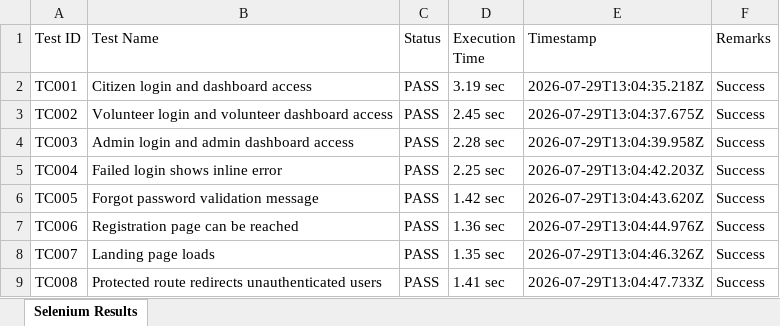
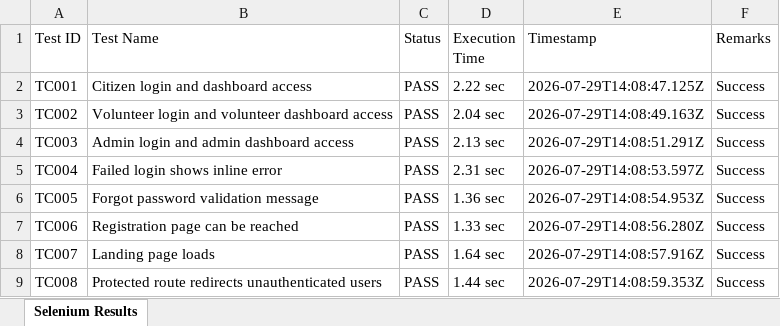
Before and after one commit to Rakina175/SOSReverse, an Excel workbook: selenium-tests/reports/selenium-test-report.xlsx, sheet Selenium Results, drawn as a sheet; values as stored, in another font and other column widths than the file's, no borders; the diff names each change by its address in the sheet, - before the commit and + after, or states it on an @@ line.

```diff
--- a/selenium-tests/reports/selenium-test-report.xlsx (sheet Selenium Results)
+++ b/selenium-tests/reports/selenium-test-report.xlsx (sheet Selenium Results)
-D2 (Execution Time): 3.19 sec
+D2 (Execution Time): 2.22 sec
-E2 (Timestamp): 2026-07-29T13:04:35.218Z
+E2 (Timestamp): 2026-07-29T14:08:47.125Z
-D3 (Execution Time): 2.45 sec
+D3 (Execution Time): 2.04 sec
-E3 (Timestamp): 2026-07-29T13:04:37.675Z
+E3 (Timestamp): 2026-07-29T14:08:49.163Z
-D4 (Execution Time): 2.28 sec
+D4 (Execution Time): 2.13 sec
-E4 (Timestamp): 2026-07-29T13:04:39.958Z
+E4 (Timestamp): 2026-07-29T14:08:51.291Z
-D5 (Execution Time): 2.25 sec
+D5 (Execution Time): 2.31 sec
-E5 (Timestamp): 2026-07-29T13:04:42.203Z
+E5 (Timestamp): 2026-07-29T14:08:53.597Z
-D6 (Execution Time): 1.42 sec
+D6 (Execution Time): 1.36 sec
-E6 (Timestamp): 2026-07-29T13:04:43.620Z
+E6 (Timestamp): 2026-07-29T14:08:54.953Z
-D7 (Execution Time): 1.36 sec
+D7 (Execution Time): 1.33 sec
-E7 (Timestamp): 2026-07-29T13:04:44.976Z
+E7 (Timestamp): 2026-07-29T14:08:56.280Z
-D8 (Execution Time): 1.35 sec
+D8 (Execution Time): 1.64 sec
-E8 (Timestamp): 2026-07-29T13:04:46.326Z
+E8 (Timestamp): 2026-07-29T14:08:57.916Z
-D9 (Execution Time): 1.41 sec
+D9 (Execution Time): 1.44 sec
-E9 (Timestamp): 2026-07-29T13:04:47.733Z
+E9 (Timestamp): 2026-07-29T14:08:59.353Z
```
Also changed, not shown: appium-tests/reports/appium-mobile-test-report.xlsx, load-tests/reports/load-test-report.xlsx, 8 other files.
